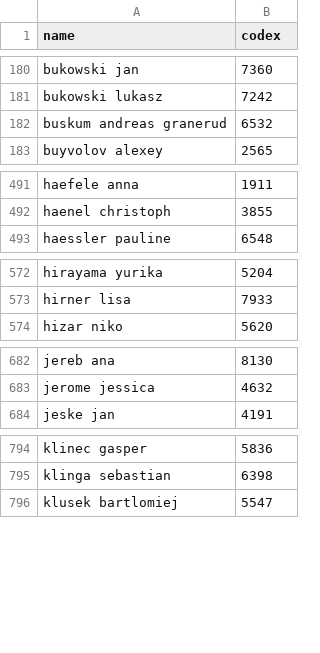
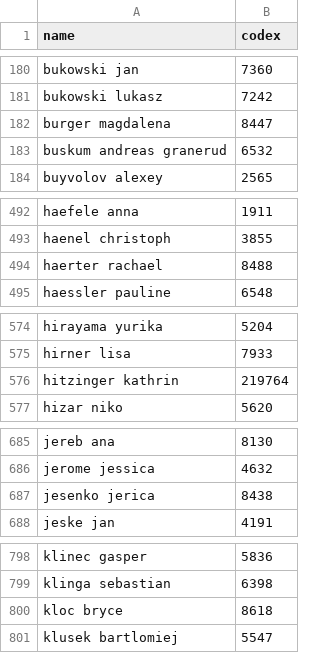
Before and after one commit to wrotki8778/Ski_jumping_data_center, a CSV file: all_names.csv, drawn as a sheet; only a part is shown, gaps mark what is left out; the diff covers the shown part only; the diff names each change by its address in the sheet, - before the commit and + after, or states it on an @@ line.

```diff
--- a/all_names.csv
+++ b/all_names.csv
+row 182: burger magdalena | 8447
+row 494: haerter rachael | 8488
+row 576: hitzinger kathrin | 219764
+row 687: jesenko jerica | 8438
+row 800: kloc bryce | 8618
```
Also changed, not shown: 7 added rows and 4 moved rows elsewhere in this file, all_comps_r.csv, 3 other files.
